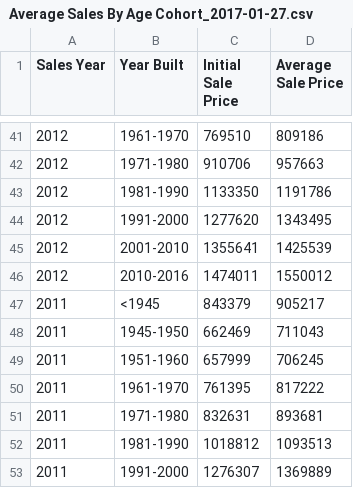
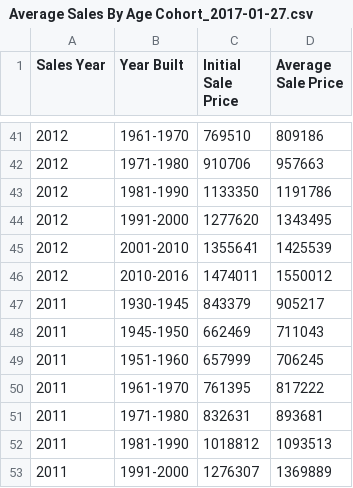
Before and after one commit to d59gibson/housing, a CSV file: Average Sales By Age Cohort_2017-01-27.csv, drawn as a sheet; only a part is shown, gaps mark what is left out; the diff covers the shown part only.

```diff
--- a/Average Sales By Age Cohort_2017-01-27.csv
+++ b/Average Sales By Age Cohort_2017-01-27.csv
@@ -46,3 +46,3 @@ Sales Year,Year Built,Initial Sale Price,Average Sale Price
 2012,2010-2016,1474011,1550012
-2011,<1945,843379,905217
+2011,1930-1945,843379,905217
 2011,1945-1950,662469,711043
```
Also changed, not shown: 5 edited cells elsewhere in this file.
